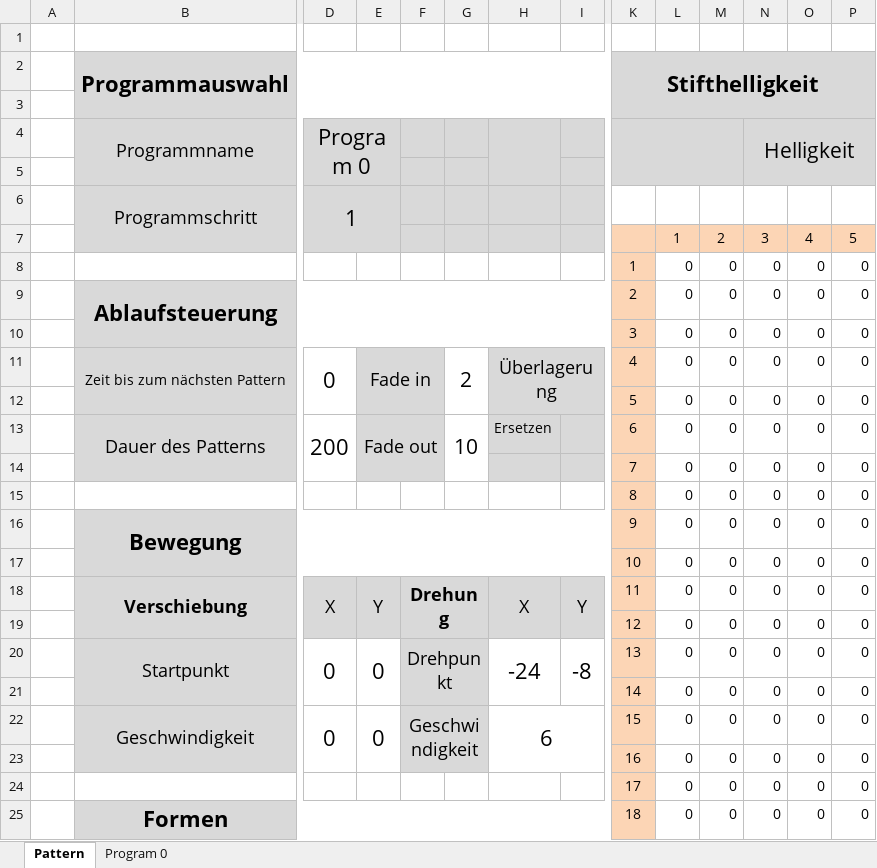
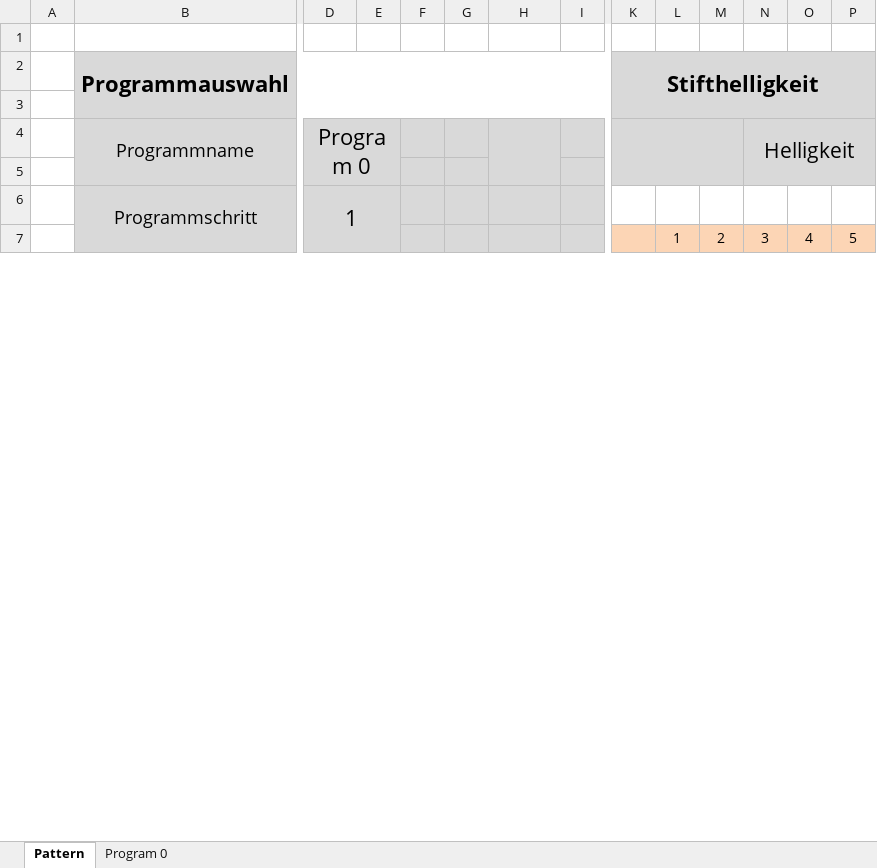
Before and after one commit to Warafreak/hex_display, an Excel workbook: Pattern.xlsm, sheet Pattern, drawn as a sheet; only a part is shown, gaps mark what is left out; values as stored, in another font and other column widths than the file's, no borders; charts and pictures and conditional formats not drawn; 1 other sheet too large or unreadable and not compared; removed rows and columns are numbered as before the commit, all else as after; rows hold the shown columns only; the diff covers the shown part only; the diff names each change by its address in the sheet, - before the commit and + after, or states it on an @@ line.

```diff
--- a/Pattern.xlsm (sheet Pattern)
+++ b/Pattern.xlsm (sheet Pattern)
-row 8:  |  |  |  |  |  |  |  | 1 | 0 | 0 | 0 | 0 | 0
-row 9:  | Ablaufsteuerung |  |  |  |  |  |  | 2 | 0 | 0 | 0 | 0 | 0
-row 10:  |  |  |  |  |  |  |  | 3 | 0 | 0 | 0 | 0 | 0
-row 11:  | Zeit bis zum nächsten Pattern | 0 | Fade in |  | 2 | Überlagerung |  | 4 | 0 | 0 | 0 | 0 | 0
-row 12:  |  |  |  |  |  |  |  | 5 | 0 | 0 | 0 | 0 | 0
-row 13:  | Dauer des Patterns | 200 | Fade out |  | 10 | Ersetzen |  | 6 | 0 | 0 | 0 | 0 | 0
-row 14:  |  |  |  |  |  |  |  | 7 | 0 | 0 | 0 | 0 | 0
-row 15:  |  |  |  |  |  |  |  | 8 | 0 | 0 | 0 | 0 | 0
-row 16:  | Bewegung |  |  |  |  |  |  | 9 | 0 | 0 | 0 | 0 | 0
-row 17:  |  |  |  |  |  |  |  | 10 | 0 | 0 | 0 | 0 | 0
-row 18:  | Verschiebung | X | Y | Drehung |  | X | Y | 11 | 0 | 0 | 0 | 0 | 0
-row 19:  |  |  |  |  |  |  |  | 12 | 0 | 0 | 0 | 0 | 0
-row 20:  | Startpunkt | 0 | 0 | Drehpunkt |  | -24 | -8 | 13 | 0 | 0 | 0 | 0 | 0
-row 21:  |  |  |  |  |  |  |  | 14 | 0 | 0 | 0 | 0 | 0
-row 22:  | Geschwindigkeit | 0 | 0 | Geschwindigkeit |  | 6 |  | 15 | 0 | 0 | 0 | 0 | 0
-row 23:  |  |  |  |  |  |  |  | 16 | 0 | 0 | 0 | 0 | 0
-row 24:  |  |  |  |  |  |  |  | 17 | 0 | 0 | 0 | 0 | 0
-row 25:  | Formen |  |  |  |  |  |  | 18 | 0 | 0 | 0 | 0 | 0
```
Also changed, not shown: 48 added rows and 30 removed rows elsewhere in this sheet, charts or pictures, 2 other files.
